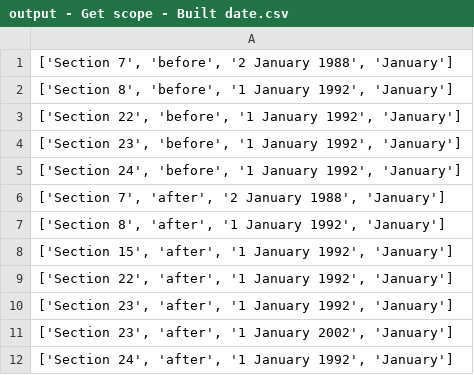
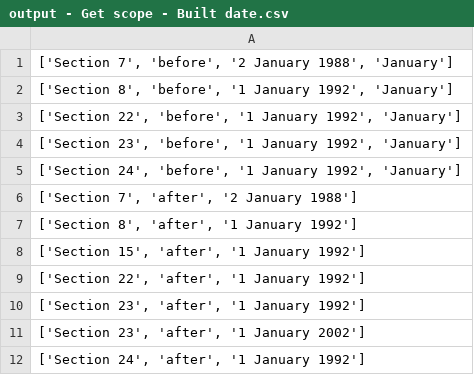
Before and after one commit to christianfosli/NLP_PoC, a CSV file: NLP Python Jupyter Notebooks/Get scope - Built date/output - Get scope - Built date.csv, drawn as a sheet.

Commit message:
To much output. Fix. #6

```diff
--- a/NLP Python Jupyter Notebooks/Get scope - Built date/output - Get scope - Built date.csv
+++ b/NLP Python Jupyter Notebooks/Get scope - Built date/output - Get scope - Built date.csv
@@ -5,8 +5,8 @@
 "['Section 24', 'before', '1 January 1992', 'January']"
-"['Section 7', 'after', '2 January 1988', 'January']"
-"['Section 8', 'after', '1 January 1992', 'January']"
-"['Section 15', 'after', '1 January 1992', 'January']"
-"['Section 22', 'after', '1 January 1992', 'January']"
-"['Section 23', 'after', '1 January 1992', 'January']"
-"['Section 23', 'after', '1 January 2002', 'January']"
-"['Section 24', 'after', '1 January 1992', 'January']"
+"['Section 7', 'after', '2 January 1988']"
+"['Section 8', 'after', '1 January 1992']"
+"['Section 15', 'after', '1 January 1992']"
+"['Section 22', 'after', '1 January 1992']"
+"['Section 23', 'after', '1 January 1992']"
+"['Section 23', 'after', '1 January 2002']"
+"['Section 24', 'after', '1 January 1992']"
```
Also changed, not shown: 1 other file.
